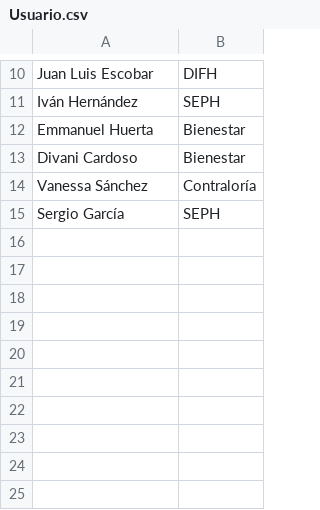
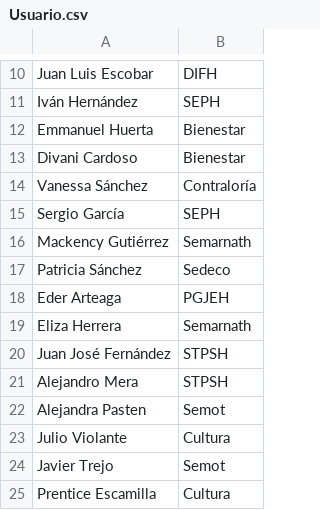
Before and after one commit to thelonious9/Enlaces, a CSV file: Usuario.csv, drawn as a sheet; only a part is shown, gaps mark what is left out; the diff names each change by its address in the sheet, - before the commit and + after, or states it on an @@ line.

Commit message:
Nuevos usuarios

```diff
--- a/Usuario.csv
+++ b/Usuario.csv
+row 16: Mackency Gutiérrez | Semarnath
+row 17: Patricia Sánchez | Sedeco
+row 18: Eder Arteaga | PGJEH
+row 19: Eliza Herrera | Semarnath
+row 20: Juan José Fernández | STPSH
+row 21: Alejandro Mera | STPSH
+row 22: Alejandra Pasten | Semot
+row 23: Julio Violante | Cultura
+row 24: Javier Trejo | Semot
+row 25: Prentice Escamilla | Cultura
```
